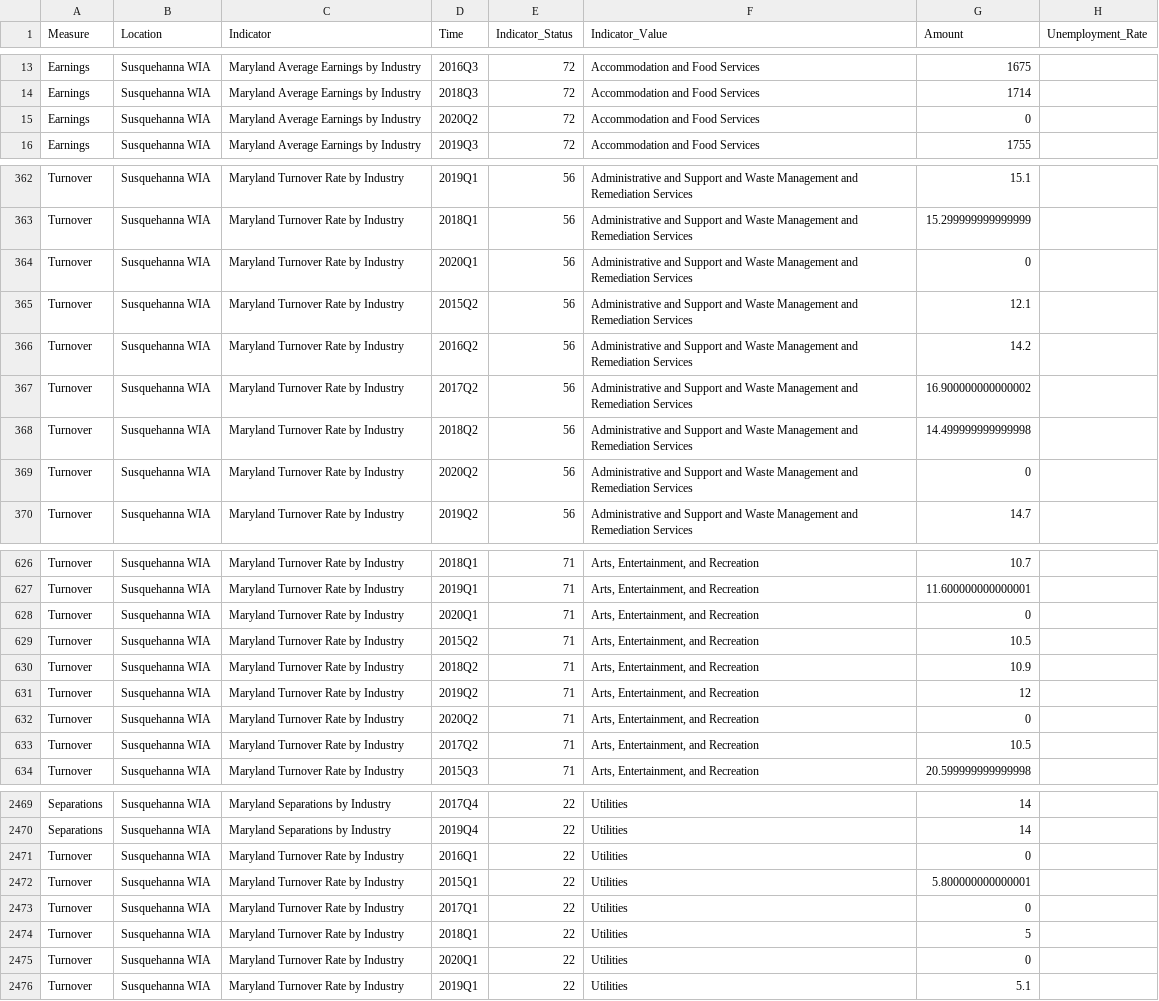
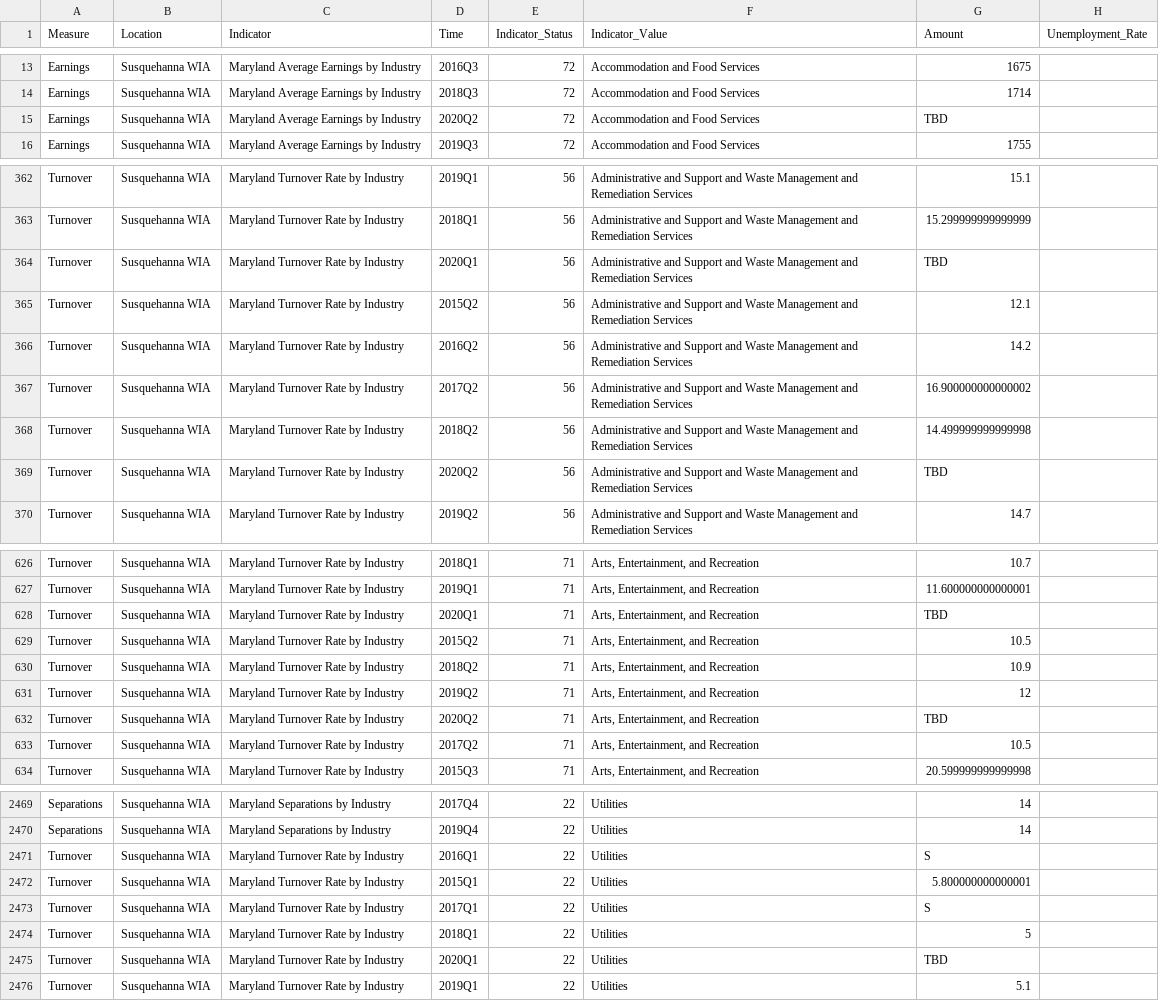
Before and after one commit to Sabelo954/Dashboard-update, a CSV file: DLLR-Dashboard-Refractored-master/docs/data/wda/SusquehannaLWDA.csv, drawn as a sheet; only a part is shown, gaps mark what is left out; the diff covers the shown part only.

Commit message:
Susquehanna TBD

```diff
--- a/DLLR-Dashboard-Refractored-master/docs/data/wda/SusquehannaLWDA.csv
+++ b/DLLR-Dashboard-Refractored-master/docs/data/wda/SusquehannaLWDA.csv
@@ -14,3 +14,3 @@ Earnings,Susquehanna WIA,Maryland Average Earnings by Industry,2016Q3,72,Accommo
 Earnings,Susquehanna WIA,Maryland Average Earnings by Industry,2018Q3,72,Accommodation and Food Services,1714
-Earnings,Susquehanna WIA,Maryland Average Earnings by Industry,2020Q2,72,Accommodation and Food Services,0
+Earnings,Susquehanna WIA,Maryland Average Earnings by Industry,2020Q2,72,Accommodation and Food Services,TBD
 Earnings,Susquehanna WIA,Maryland Average Earnings by Industry,2019Q3,72,Accommodation and Food Services,1755
@@ -363,3 +363,3 @@ Turnover,Susquehanna WIA,Maryland Turnover Rate by Industry,2019Q1,56,Administra
 Turnover,Susquehanna WIA,Maryland Turnover Rate by Industry,2018Q1,56,Administrative and Support and Waste Management and Remediation Services,15.299999999999999
-Turnover,Susquehanna WIA,Maryland Turnover Rate by Industry,2020Q1,56,Administrative and Support and Waste Management and Remediation Services,0
+Turnover,Susquehanna WIA,Maryland Turnover Rate by Industry,2020Q1,56,Administrative and Support and Waste Management and Remediation Services,TBD
 Turnover,Susquehanna WIA,Maryland Turnover Rate by Industry,2015Q2,56,Administrative and Support and Waste Management and Remediation Services,12.1
@@ -368,3 +368,3 @@ Turnover,Susquehanna WIA,Maryland Turnover Rate by Industry,2017Q2,56,Administra
 Turnover,Susquehanna WIA,Maryland Turnover Rate by Industry,2018Q2,56,Administrative and Support and Waste Management and Remediation Services,14.499999999999998
-Turnover,Susquehanna WIA,Maryland Turnover Rate by Industry,2020Q2,56,Administrative and Support and Waste Management and Remediation Services,0
+Turnover,Susquehanna WIA,Maryland Turnover Rate by Industry,2020Q2,56,Administrative and Support and Waste Management and Remediation Services,TBD
 Turnover,Susquehanna WIA,Maryland Turnover Rate by Industry,2019Q2,56,Administrative and Support and Waste Management and Remediation Services,14.7
@@ -627,3 +627,3 @@ Turnover,Susquehanna WIA,Maryland Turnover Rate by Industry,2018Q1,71,"Arts, Ent
 Turnover,Susquehanna WIA,Maryland Turnover Rate by Industry,2019Q1,71,"Arts, Entertainment, and Recreation",11.600000000000001
-Turnover,Susquehanna WIA,Maryland Turnover Rate by Industry,2020Q1,71,"Arts, Entertainment, and Recreation",0
+Turnover,Susquehanna WIA,Maryland Turnover Rate by Industry,2020Q1,71,"Arts, Entertainment, and Recreation",TBD
 Turnover,Susquehanna WIA,Maryland Turnover Rate by Industry,2015Q2,71,"Arts, Entertainment, and Recreation",10.5
@@ -631,3 +631,3 @@ Turnover,Susquehanna WIA,Maryland Turnover Rate by Industry,2018Q2,71,"Arts, Ent
 Turnover,Susquehanna WIA,Maryland Turnover Rate by Industry,2019Q2,71,"Arts, Entertainment, and Recreation",12
-Turnover,Susquehanna WIA,Maryland Turnover Rate by Industry,2020Q2,71,"Arts, Entertainment, and Recreation",0
+Turnover,Susquehanna WIA,Maryland Turnover Rate by Industry,2020Q2,71,"Arts, Entertainment, and Recreation",TBD
 Turnover,Susquehanna WIA,Maryland Turnover Rate by Industry,2017Q2,71,"Arts, Entertainment, and Recreation",10.5
@@ -2470,7 +2470,7 @@ Separations,Susquehanna WIA,Maryland Separations by Industry,2017Q4,22,Utilities
 Separations,Susquehanna WIA,Maryland Separations by Industry,2019Q4,22,Utilities,14
-Turnover,Susquehanna WIA,Maryland Turnover Rate by Industry,2016Q1,22,Utilities,0
+Turnover,Susquehanna WIA,Maryland Turnover Rate by Industry,2016Q1,22,Utilities,S
 Turnover,Susquehanna WIA,Maryland Turnover Rate by Industry,2015Q1,22,Utilities,5.800000000000001
-Turnover,Susquehanna WIA,Maryland Turnover Rate by Industry,2017Q1,22,Utilities,0
+Turnover,Susquehanna WIA,Maryland Turnover Rate by Industry,2017Q1,22,Utilities,S
 Turnover,Susquehanna WIA,Maryland Turnover Rate by Industry,2018Q1,22,Utilities,5
-Turnover,Susquehanna WIA,Maryland Turnover Rate by Industry,2020Q1,22,Utilities,0
+Turnover,Susquehanna WIA,Maryland Turnover Rate by Industry,2020Q1,22,Utilities,TBD
 Turnover,Susquehanna WIA,Maryland Turnover Rate by Industry,2019Q1,22,Utilities,5.1
```
Also changed, not shown: 152 edited cells elsewhere in this file, DLLR-Dashboard-Refractored-master/src/data/wda/SusquehannaLWDA.csv.
